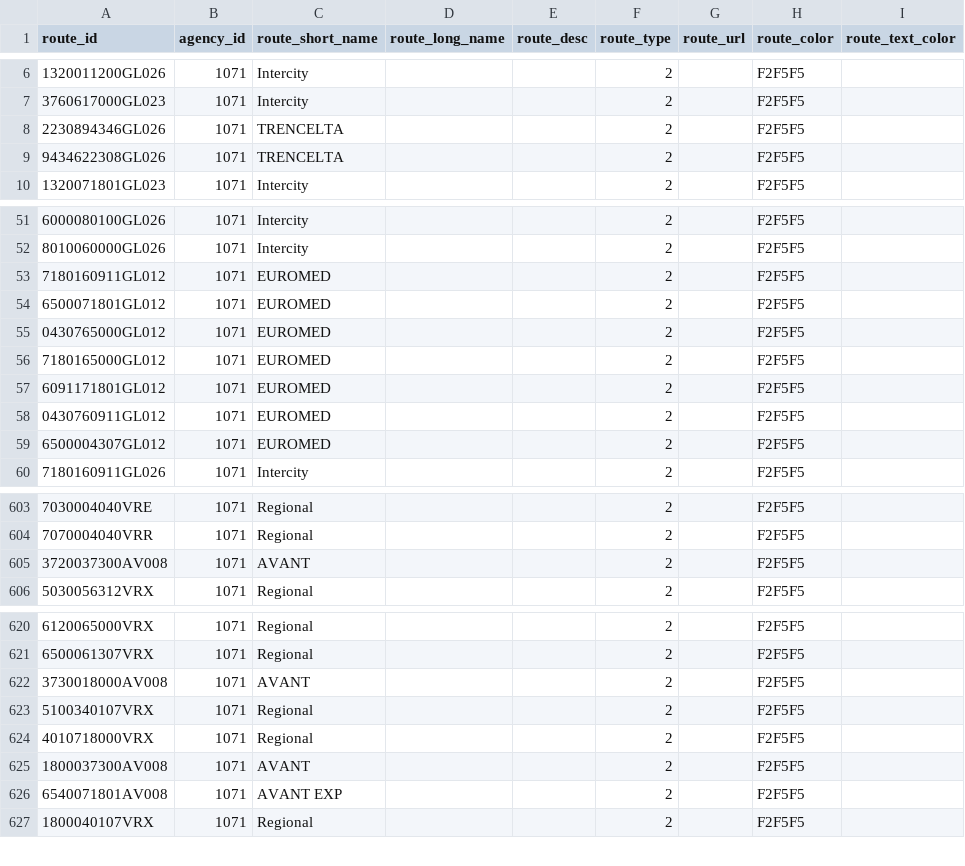
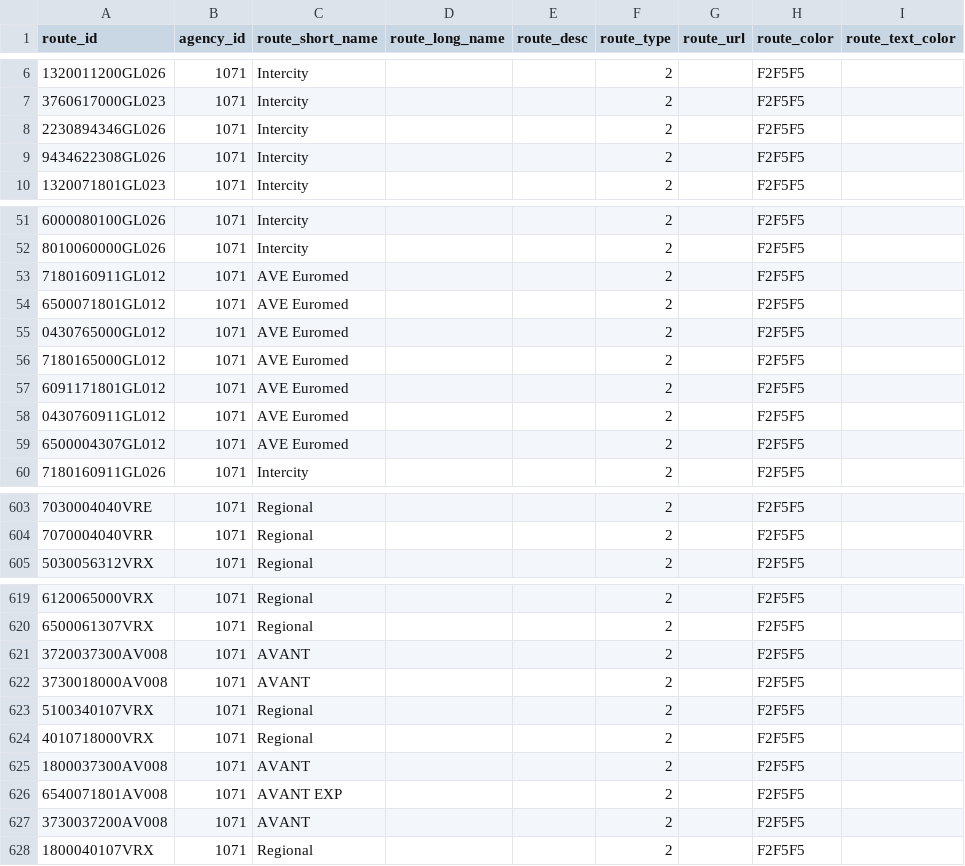
Before and after one commit to WireNext/laregorecorridogtfs, a CSV file: data_csv/routes.csv, drawn as a sheet; only a part is shown, gaps mark what is left out.

```diff
--- a/data_csv/routes.csv
+++ b/data_csv/routes.csv
@@ -7,4 +7,4 @@ route_id,agency_id,route_short_name,route_long_name,route_desc,route_type,route_
 3760617000GL023,1071,Intercity,,,2,,F2F5F5,
-2230894346GL026,1071,TRENCELTA,,,2,,F2F5F5,
-9434622308GL026,1071,TRENCELTA,,,2,,F2F5F5,
+2230894346GL026,1071,Intercity,,,2,,F2F5F5,
+9434622308GL026,1071,Intercity,,,2,,F2F5F5,
 1320071801GL023,1071,Intercity,,,2,,F2F5F5,
@@ -52,9 +52,9 @@ route_id,agency_id,route_short_name,route_long_name,route_desc,route_type,route_
 8010060000GL026,1071,Intercity,,,2,,F2F5F5,
-7180160911GL012,1071,EUROMED,,,2,,F2F5F5,
-6500071801GL012,1071,EUROMED,,,2,,F2F5F5,
-0430765000GL012,1071,EUROMED,,,2,,F2F5F5,
-7180165000GL012,1071,EUROMED,,,2,,F2F5F5,
-6091171801GL012,1071,EUROMED,,,2,,F2F5F5,
-0430760911GL012,1071,EUROMED,,,2,,F2F5F5,
-6500004307GL012,1071,EUROMED,,,2,,F2F5F5,
+7180160911GL012,1071,AVE Euromed,,,2,,F2F5F5,
+6500071801GL012,1071,AVE Euromed,,,2,,F2F5F5,
+0430765000GL012,1071,AVE Euromed,,,2,,F2F5F5,
+7180165000GL012,1071,AVE Euromed,,,2,,F2F5F5,
+6091171801GL012,1071,AVE Euromed,,,2,,F2F5F5,
+0430760911GL012,1071,AVE Euromed,,,2,,F2F5F5,
+6500004307GL012,1071,AVE Euromed,,,2,,F2F5F5,
 7180160911GL026,1071,Intercity,,,2,,F2F5F5,
@@ -604,3 +604,2 @@ route_id,agency_id,route_short_name,route_long_name,route_desc,route_type,route_
 7070004040VRR,1071,Regional,,,2,,F2F5F5,
-3720037300AV008,1071,AVANT,,,2,,F2F5F5,
 5030056312VRX,1071,Regional,,,2,,F2F5F5,
@@ -621,2 +620,3 @@ route_id,agency_id,route_short_name,route_long_name,route_desc,route_type,route_
 6500061307VRX,1071,Regional,,,2,,F2F5F5,
+3720037300AV008,1071,AVANT,,,2,,F2F5F5,
 3730018000AV008,1071,AVANT,,,2,,F2F5F5,
@@ -626,2 +626,3 @@ route_id,agency_id,route_short_name,route_long_name,route_desc,route_type,route_
 6540071801AV008,1071,AVANT EXP,,,2,,F2F5F5,
+3730037200AV008,1071,AVANT,,,2,,F2F5F5,
 1800040107VRX,1071,Regional,,,2,,F2F5F5,
```
Also changed, not shown: data_csv/calendar.csv, data_csv/trips.csv, 2 other files.
